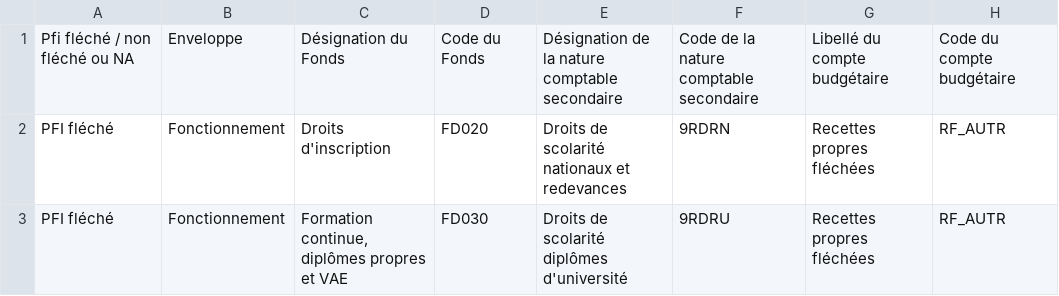
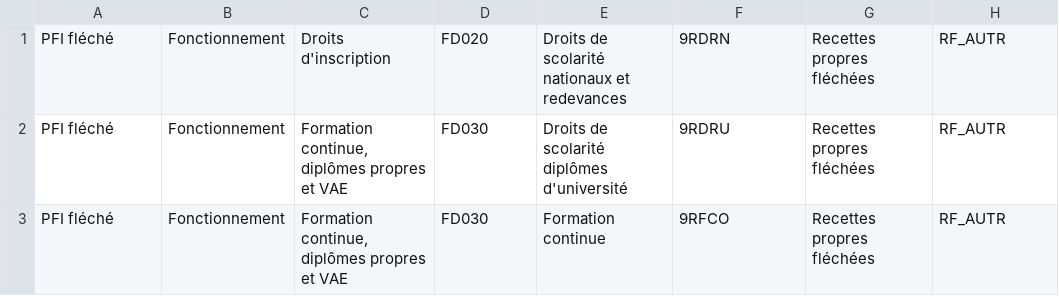
Before and after one commit to unistra/budgetweb, a CSV file: datas/naturecomptablerecette.csv, drawn as a sheet; only a part is shown; the shorter side is filled out with more unchanged rows; the diff names each change by its address in the sheet, - before the commit and + after, or states it on an @@ line.

```diff
--- a/datas/naturecomptablerecette.csv
+++ b/datas/naturecomptablerecette.csv
-row 1: Pfi fléché / non fléché ou NA | Enveloppe | Désignation du Fonds | Code du Fonds | Désignation de la nature comptable secondaire | Code de la nature comptable secondaire | Libellé du compte budgétaire | Code du compte budgétaire
```
Also changed, not shown: datas/naturecomptabledepense.csv, 8 other files.
